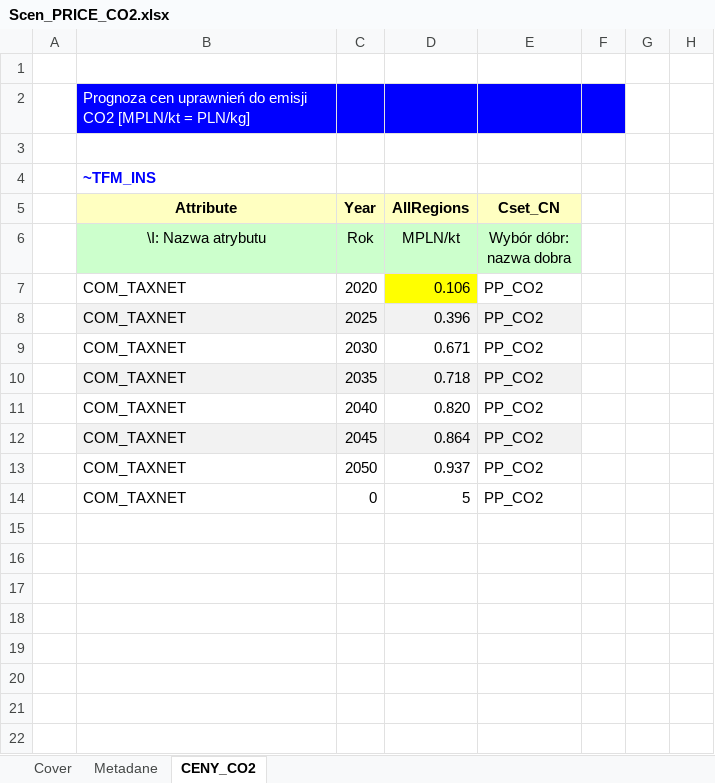
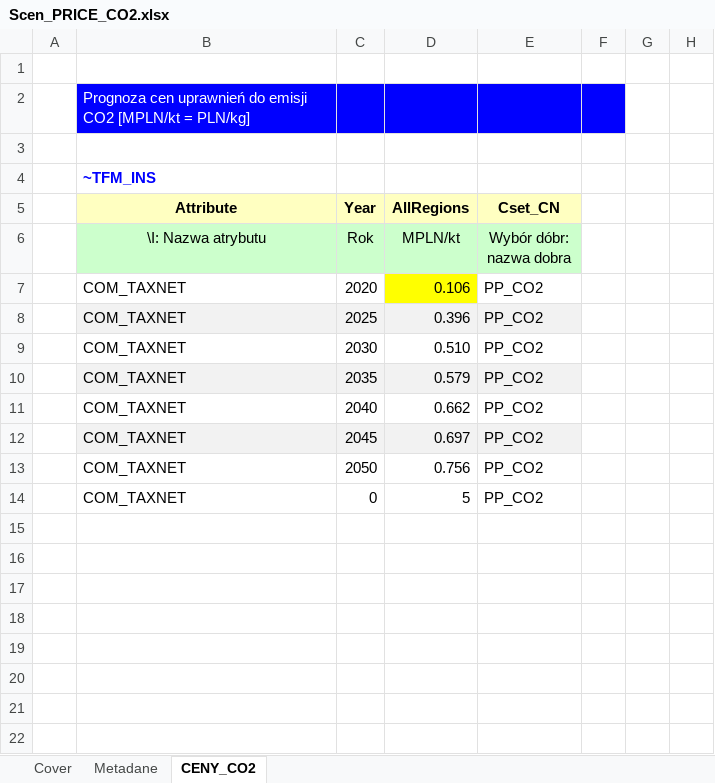
Before and after one commit to DomKrasz14/TIMES_zmiany, an Excel workbook: SuppXLS/Scen_PRICE_CO2.xlsx, sheet CENY_CO2, drawn as a sheet; only a part is shown; values as stored, in another font and other column widths than the file's, no borders; the diff names each change by its address in the sheet, - before the commit and + after, or states it on an @@ line.

```diff
--- a/SuppXLS/Scen_PRICE_CO2.xlsx (sheet CENY_CO2)
+++ b/SuppXLS/Scen_PRICE_CO2.xlsx (sheet CENY_CO2)
-D9 (MPLN/kt): 0.671
+D9 (MPLN/kt): 0.510
-D10 (MPLN/kt): 0.718
+D10 (MPLN/kt): 0.579
-D11 (MPLN/kt): 0.820
+D11 (MPLN/kt): 0.662
-D12 (MPLN/kt): 0.864
+D12 (MPLN/kt): 0.697
-D13 (MPLN/kt): 0.937
+D13 (MPLN/kt): 0.756
```
Also changed, not shown: SuppXLS/Scen_DEM_ELC_BAZOWY.xlsx, 1 other file.
